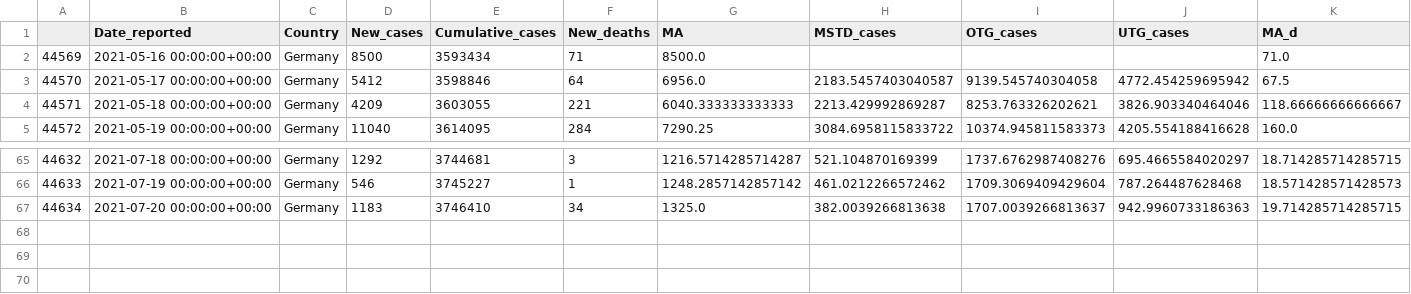
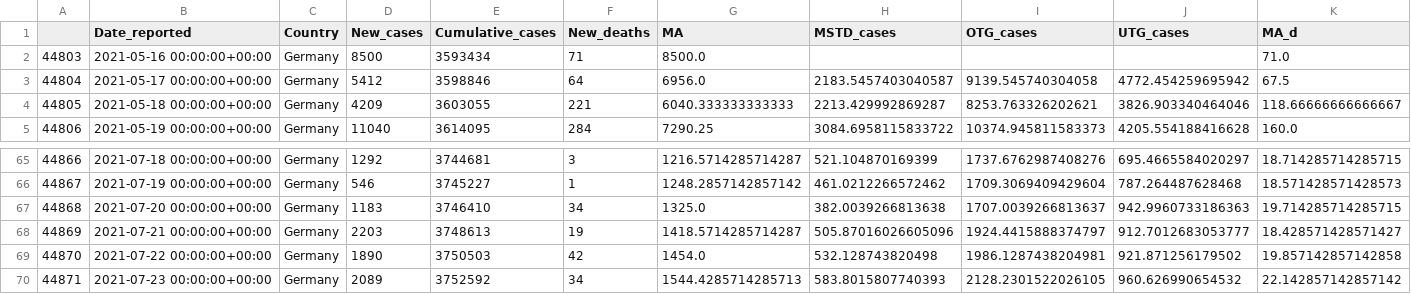
Before and after one commit to GarunWindtotem/Auswertung_Covid_19, a CSV file: output/Dataframes/df_Germany.csv, drawn as a sheet; only a part is shown, gaps mark what is left out; rows hold the shown columns only; the diff names each change by its address in the sheet, - before the commit and + after, or states it on an @@ line.

```diff
--- a/output/Dataframes/df_Germany.csv
+++ b/output/Dataframes/df_Germany.csv
@@ column A renumbered between rows 2 and 67 @@
+row 68: 44869 | 2021-07-21 00:00:00+00:00 | Germany | 2203 | 3748613 | 19 | 1418.5714285714287 | 505.87016026605096 | 1924.4415888374797 | 912.7012683053777 | 18.428571428571427
+row 69: 44870 | 2021-07-22 00:00:00+00:00 | Germany | 1890 | 3750503 | 42 | 1454.0 | 532.128743820498 | 1986.1287438204981 | 921.871256179502 | 19.857142857142858
+row 70: 44871 | 2021-07-23 00:00:00+00:00 | Germany | 2089 | 3752592 | 34 | 1544.4285714285713 | 583.8015807740393 | 2128.2301522026105 | 960.626990654532 | 22.142857142857142
```
Also changed, not shown: output/Dataframes/df_Italy.csv, output/Dataframes/df_Netherlands.csv, 34 other files.
